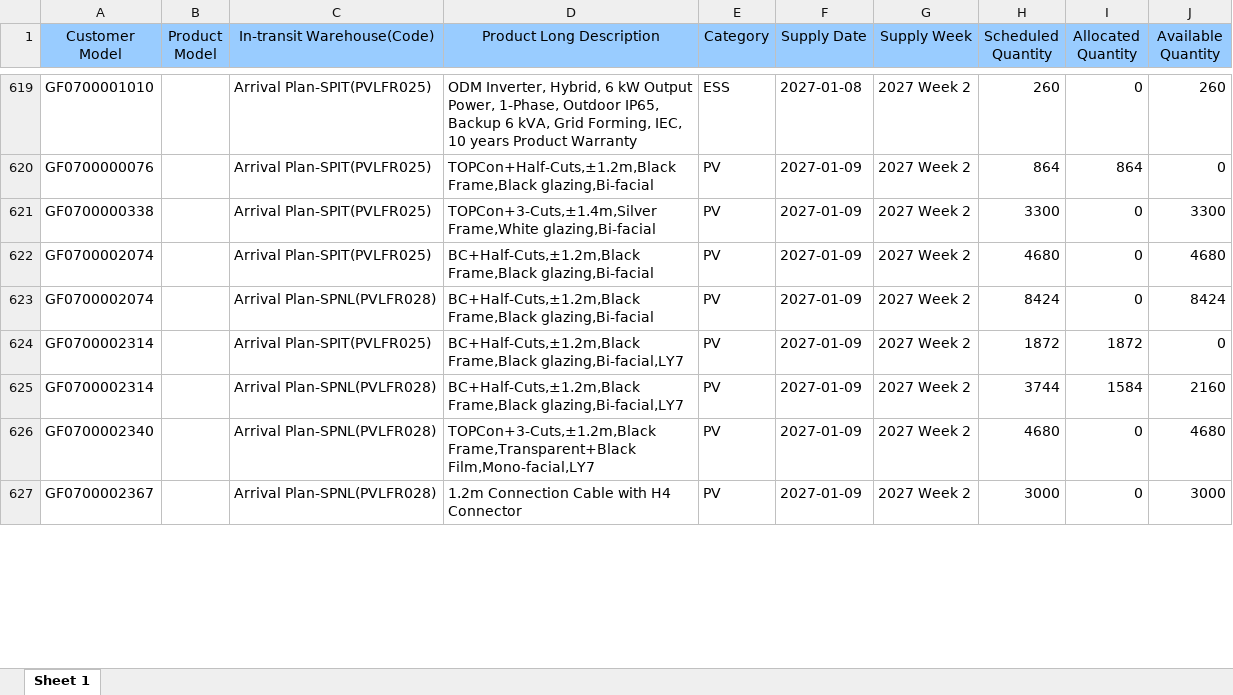
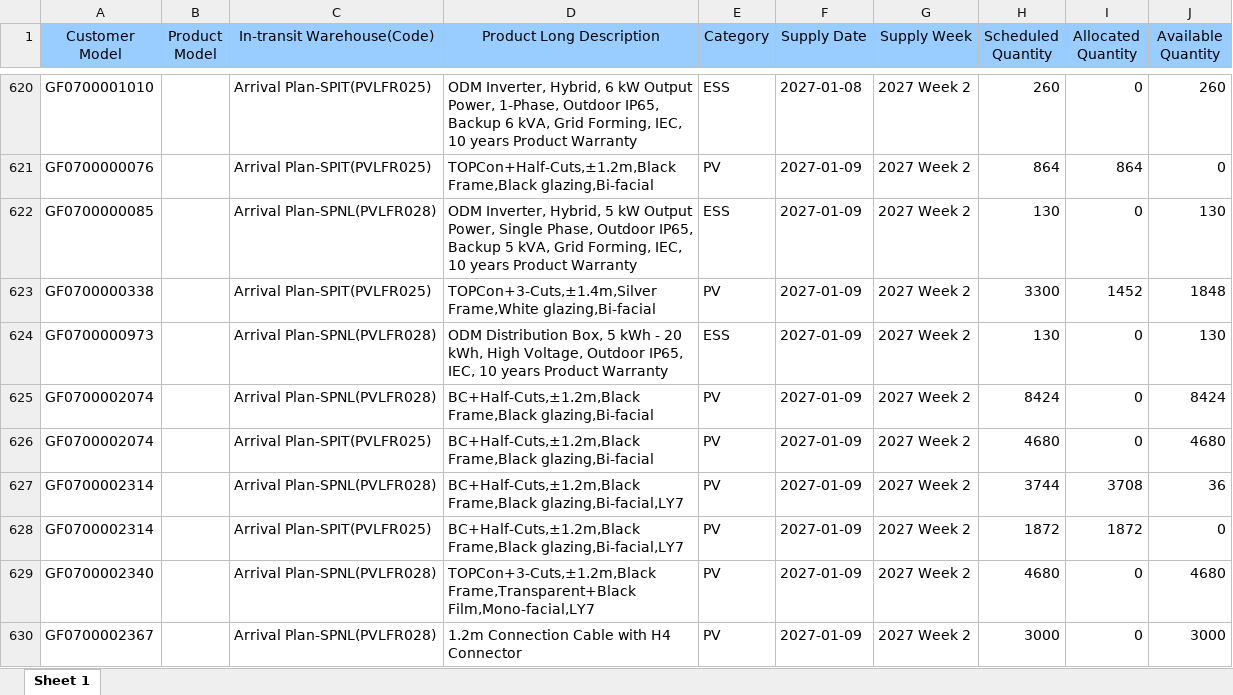
Before and after one commit to hantsuii/EUPV2026, an Excel workbook: templates/daily_supply_plan.xlsx, sheet Sheet 1, drawn as a sheet; only a part is shown, gaps mark what is left out; values as stored, in another font and other column widths than the file's, no borders; removed rows and columns are numbered as before the commit, all else as after; the diff covers the shown part only; the diff names each change by its address in the sheet, - before the commit and + after, or states it on an @@ line.

```diff
--- a/templates/daily_supply_plan.xlsx (sheet Sheet 1)
+++ b/templates/daily_supply_plan.xlsx (sheet Sheet 1)
+row 622: GF0700000085 |  | Arrival Plan-SPNL(PVLFR028) | ODM Inverter, Hybrid, 5 kW Output Power, Single Phase, Outdoor IP65, Backup 5 kVA, Grid Forming, IEC, 10 years Product Warranty | ESS | 2027-01-09 | 2027 Week 2 | 130 | 0 | 130
-I623 (Allocated Quantity): 0
+I623 (Allocated Quantity): 1452
-J623 (Available Quantity): 3300
+J623 (Available Quantity): 1848
+row 624: GF0700000973 |  | Arrival Plan-SPNL(PVLFR028) | ODM Distribution Box, 5 kWh - 20 kWh, High Voltage, Outdoor IP65, IEC, 10 years Product Warranty | ESS | 2027-01-09 | 2027 Week 2 | 130 | 0 | 130
+row 625: GF0700002074 |  | Arrival Plan-SPNL(PVLFR028) | BC+Half-Cuts,±1.2m,Black Frame,Black glazing,Bi-facial | PV | 2027-01-09 | 2027 Week 2 | 8424 | 0 | 8424
-A627 (Customer Model): GF0700002074
+A627 (Customer Model): GF0700002314
-D627 (Product Long Description): BC+Half-Cuts,±1.2m,Black Frame,Black glazing,Bi-facial
+D627 (Product Long Description): BC+Half-Cuts,±1.2m,Black Frame,Black glazing,Bi-facial,LY7
-H627 (Scheduled Quantity): 8424
+H627 (Scheduled Quantity): 3744
-I627 (Allocated Quantity): 0
+I627 (Allocated Quantity): 3708
-J627 (Available Quantity): 8424
+J627 (Available Quantity): 36
-row 625: GF0700002314 |  | Arrival Plan-SPNL(PVLFR028) | BC+Half-Cuts,±1.2m,Black Frame,Black glazing,Bi-facial,LY7 | PV | 2027-01-09 | 2027 Week 2 | 3744 | 1584 | 2160
```
Also changed, not shown: 7 added rows, 2 removed rows, 30 moved rows and 107 edited cells elsewhere in this sheet, templates/inventory.xlsx, 2 other files.
